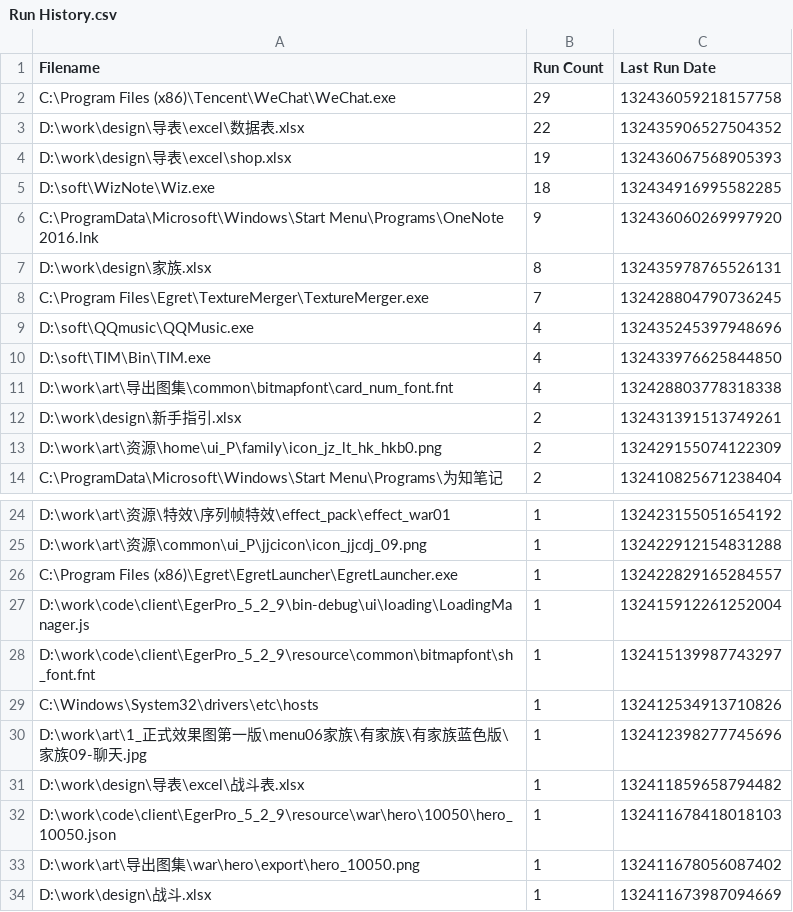
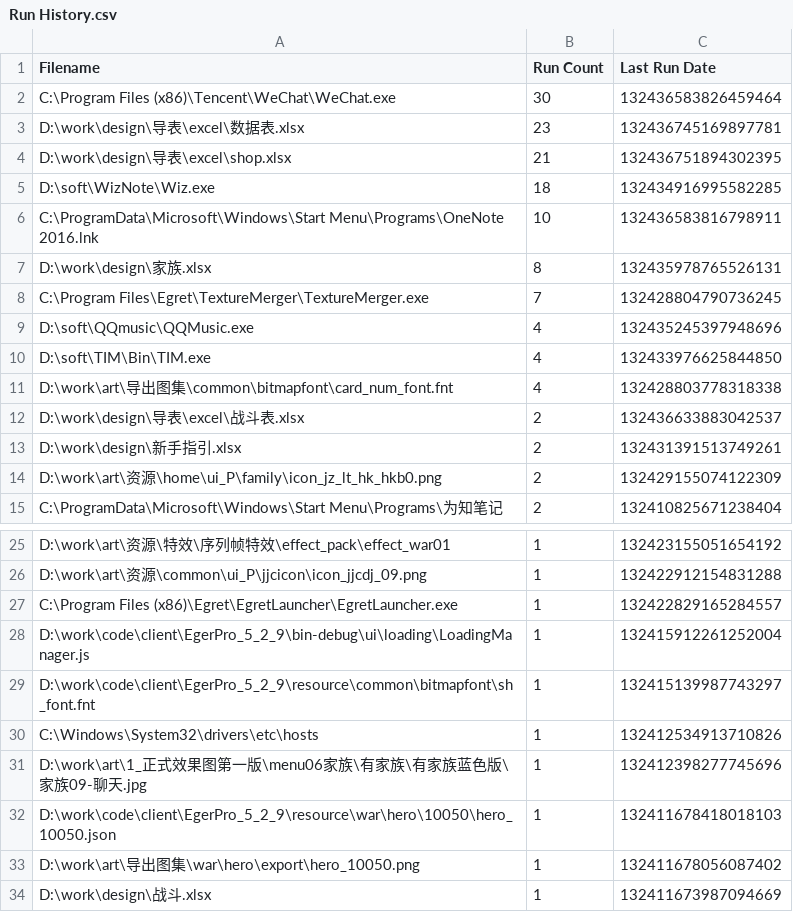
Before and after one commit to shangxianw/tools, a CSV file: Everything/Run History.csv, drawn as a sheet; only a part is shown, gaps mark what is left out.

```diff
--- a/Everything/Run History.csv
+++ b/Everything/Run History.csv
@@ -1,7 +1,7 @@
 Filename,Run Count,Last Run Date
-"C:\Program Files (x86)\Tencent\WeChat\WeChat.exe",29,132436059218157758
-"D:\work\design\导表\excel\数据表.xlsx",22,132435906527504352
-"D:\work\design\导表\excel\shop.xlsx",19,132436067568905393
+"C:\Program Files (x86)\Tencent\WeChat\WeChat.exe",30,132436583826459464
+"D:\work\design\导表\excel\数据表.xlsx",23,132436745169897781
+"D:\work\design\导表\excel\shop.xlsx",21,132436751894302395
 "D:\soft\WizNote\Wiz.exe",18,132434916995582285
-"C:\ProgramData\Microsoft\Windows\Start Menu\Programs\OneNote 2016.lnk",9,132436060269997920
+"C:\ProgramData\Microsoft\Windows\Start Menu\Programs\OneNote 2016.lnk",10,132436583816798911
 "D:\work\design\家族.xlsx",8,132435978765526131
@@ -11,2 +11,3 @@ Filename,Run Count,Last Run Date
 "D:\work\art\导出图集\common\bitmapfont\card_num_font.fnt",4,132428803778318338
+"D:\work\design\导表\excel\战斗表.xlsx",2,132436633883042537
 "D:\work\design\新手指引.xlsx",2,132431391513749261
@@ -30,3 +31,2 @@ Filename,Run Count,Last Run Date
 "D:\work\art\1_正式效果图第一版\menu06家族\有家族\有家族蓝色版\家族09-聊天.jpg",1,132412398277745696
-"D:\work\design\导表\excel\战斗表.xlsx",1,132411859658794482
 "D:\work\code\client\EgerPro_5_2_9\resource\war\hero\10050\hero_10050.json",1,132411678418018103
```
Also changed, not shown: 2 other files.
